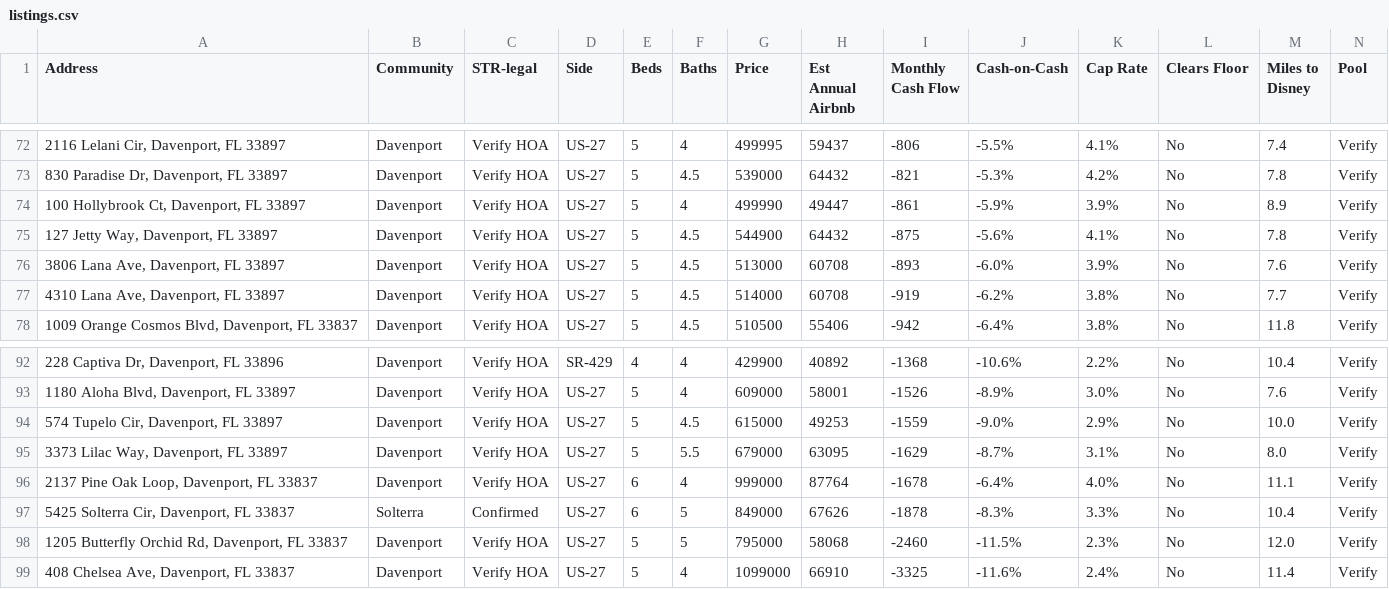
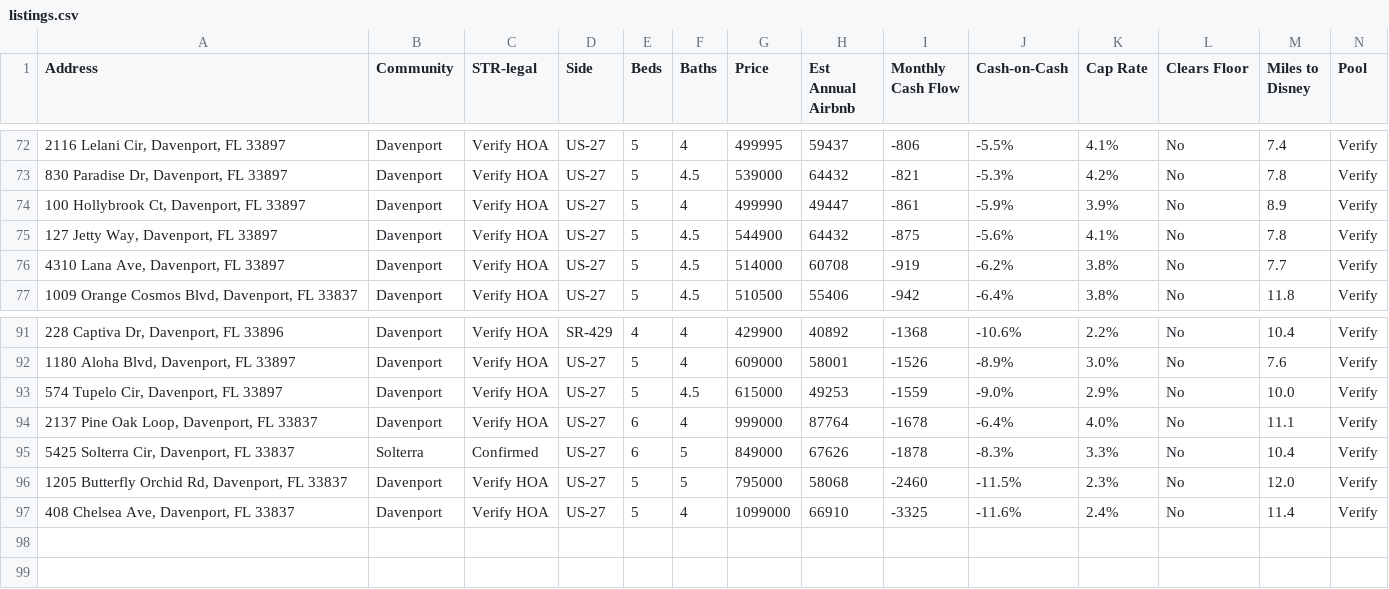
Before and after one commit to mjleo478/str-agent, a CSV file: listings.csv, drawn as a sheet; only a part is shown, gaps mark what is left out; rows hold the shown columns only; the diff names each change by its address in the sheet, - before the commit and + after, or states it on an @@ line.

Commit message:
Update live listings

```diff
--- a/listings.csv
+++ b/listings.csv
-row 76: 3806 Lana Ave, Davenport, FL 33897 | Davenport | Verify HOA | US-27 | 5 | 4.5 | 513000 | 60708 | -893 | -6.0% | 3.9% | No | 7.6 | Verify
-row 95: 3373 Lilac Way, Davenport, FL 33897 | Davenport | Verify HOA | US-27 | 5 | 5.5 | 679000 | 63095 | -1629 | -8.7% | 3.1% | No | 8.0 | Verify
```
